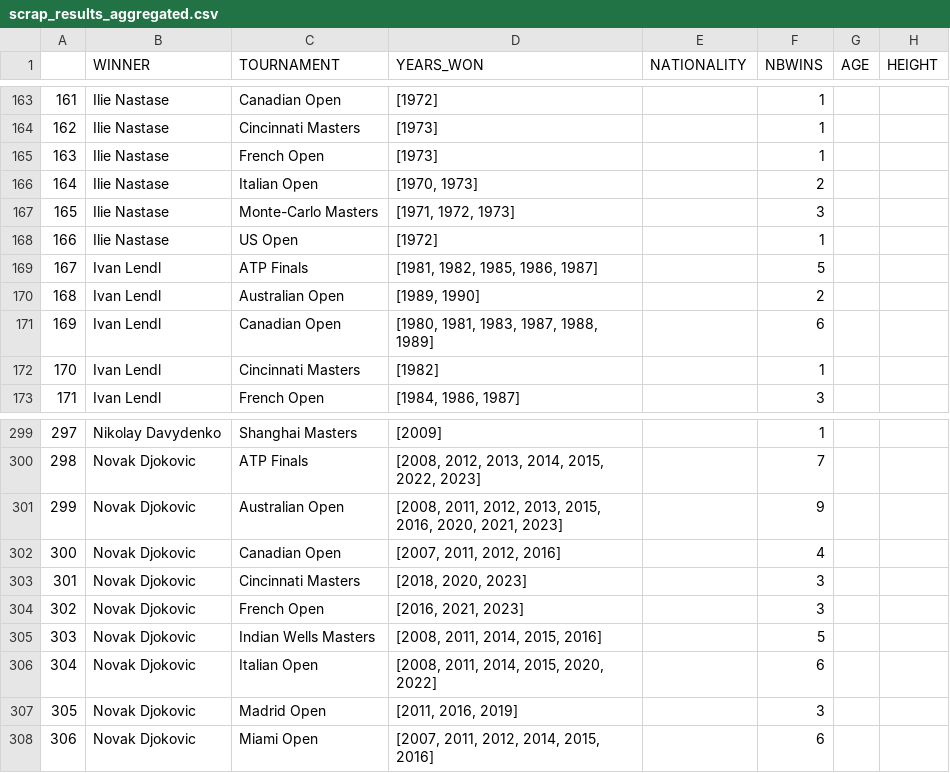
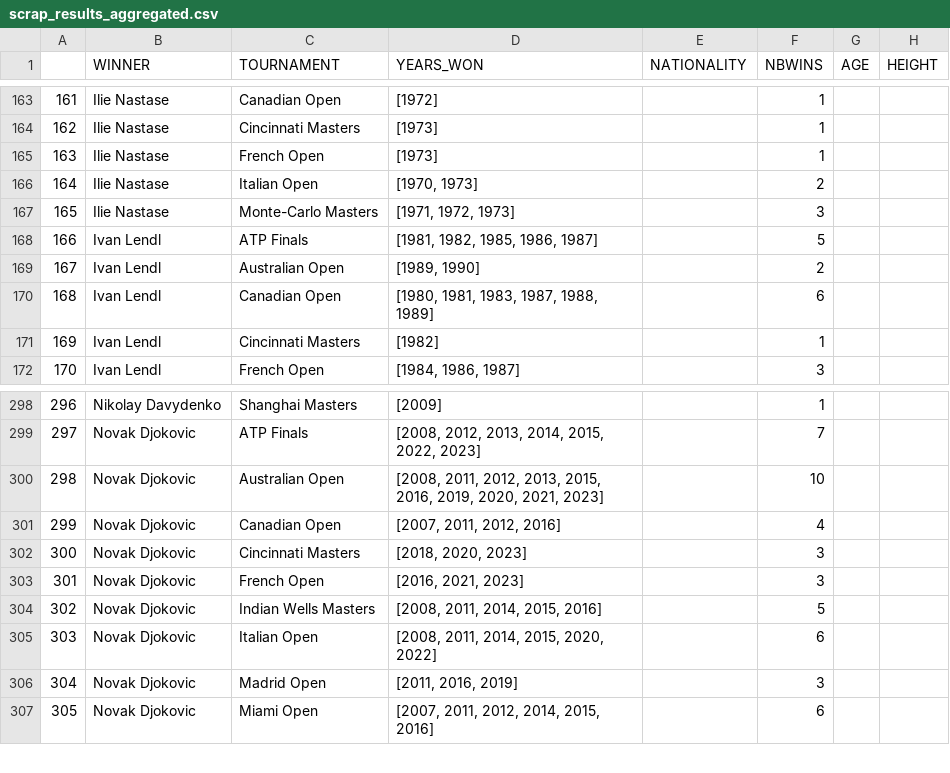
Before and after one commit to NielsMinssen/GrandSlamChampions, a CSV file: data/tennis/scrap_results_aggregated.csv, drawn as a sheet; only a part is shown, gaps mark what is left out; removed rows and columns are numbered as before the commit, all else as after; the diff names each change by its address in the sheet, - before the commit and + after, or states it on an @@ line.

```diff
--- a/data/tennis/scrap_results_aggregated.csv
+++ b/data/tennis/scrap_results_aggregated.csv
-row 168: 166 | Ilie Nastase | US Open | [1972] |  | 1
@@ column A renumbered from row 168 down @@
-D300 (YEARS_WON): …2015, 2016, 2020, 2021,…
+D300 (YEARS_WON): …2015, 2016, 2019, 2020, 2021,…
-F300 (NBWINS): 9
+F300 (NBWINS): 10
```
Also changed, not shown: data/tennis/scrap_results.csv.
